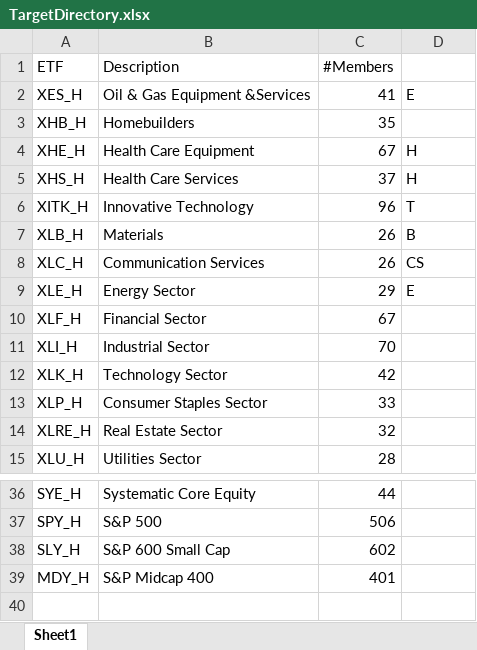
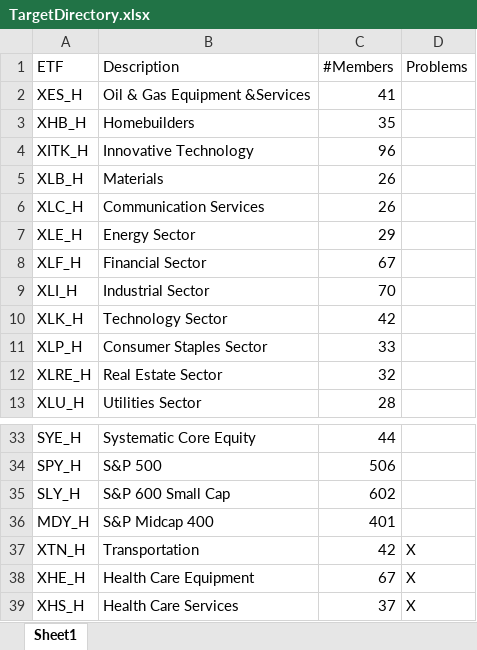
Before and after one commit to dennislwarner/DelesinDJI, an Excel workbook: Docs/TargetDirectory.xlsx, sheet Sheet1, drawn as a sheet; only a part is shown, gaps mark what is left out; values as stored, in another font and other column widths than the file's, no borders; removed rows and columns are numbered as before the commit, all else as after; the diff covers the shown part only; the diff names each change by its address in the sheet, - before the commit and + after, or states it on an @@ line.

```diff
--- a/Docs/TargetDirectory.xlsx (sheet Sheet1)
+++ b/Docs/TargetDirectory.xlsx (sheet Sheet1)
-D1: (empty)
+D1: Problems
-D2 (Problems): E
+D2 (Problems): (empty)
-row 4: XHE_H | Health Care Equipment | 67 | H
-row 5: XHS_H | Health Care Services | 37 | H
-D4 (Problems): T
+D4 (Problems): (empty)
-D5 (Problems): B
+D5 (Problems): (empty)
-D6 (Problems): CS
+D6 (Problems): (empty)
-D7 (Problems): E
+D7 (Problems): (empty)
+row 37: XTN_H | Transportation | 42 | X
+row 38: XHE_H | Health Care Equipment | 67 | X
+row 39: XHS_H | Health Care Services | 37 | X
```
Also changed, not shown: 1 removed row and 3 edited cells elsewhere in this sheet, 3 other files.
